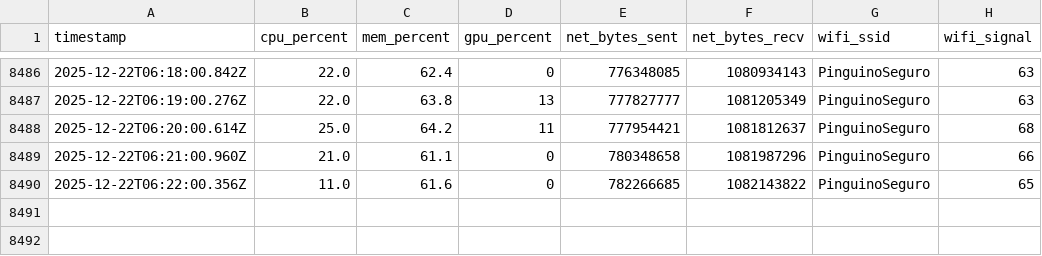
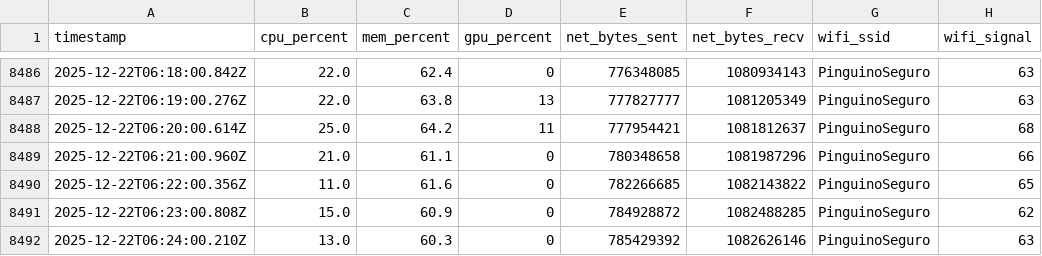
Before and after one commit to jenovoas/sentinel, a CSV file: host-metrics/data/metrics.csv, drawn as a sheet; only a part is shown, gaps mark what is left out.

```diff
--- a/host-metrics/data/metrics.csv
+++ b/host-metrics/data/metrics.csv
@@ -8490 +8490,3 @@ timestamp,cpu_percent,mem_percent,gpu_percent,net_bytes_sent,net_bytes_recv,wifi
 2025-12-22T06:22:00.356Z,11.0,61.6,0,782266685,1082143822,PinguinoSeguro,65
+2025-12-22T06:23:00.808Z,15.0,60.9,0,784928872,1082488285,PinguinoSeguro,62
+2025-12-22T06:24:00.210Z,13.0,60.3,0,785429392,1082626146,PinguinoSeguro,63
```
Also changed, not shown: 3 other files.
